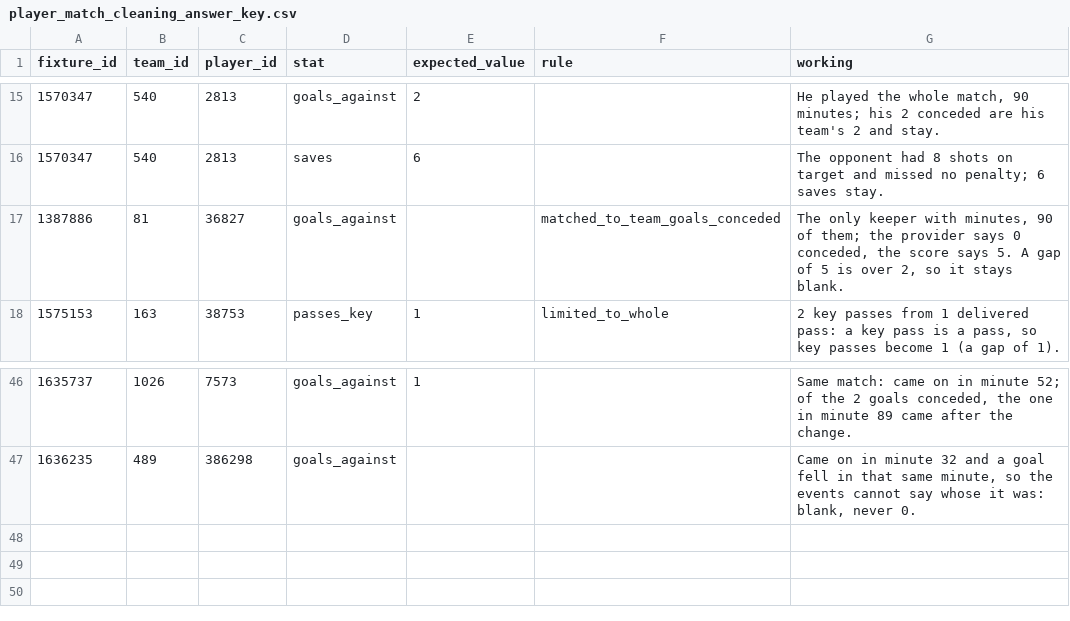
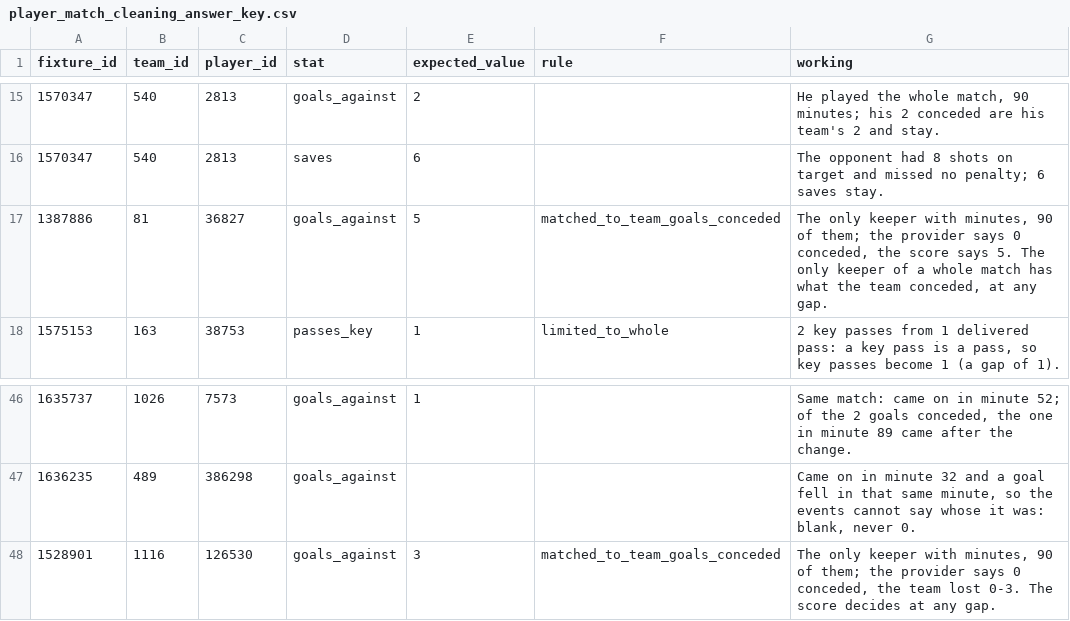
Before and after one commit to ramialfahham/football-data-pipeline, a CSV file: dbt_project/seeds/player_match_cleaning_answer_key.csv, drawn as a sheet; only a part is shown, gaps mark what is left out.

```diff
--- a/dbt_project/seeds/player_match_cleaning_answer_key.csv
+++ b/dbt_project/seeds/player_match_cleaning_answer_key.csv
@@ -16,3 +16,3 @@ fixture_id,team_id,player_id,stat,expected_value,rule,working
 1570347,540,2813,saves,6,,"The opponent had 8 shots on target and missed no penalty; 6 saves stay."
-1387886,81,36827,goals_against,,matched_to_team_goals_conceded,"The only keeper with minutes, 90 of them; the provider says 0 conceded, the score says 5. A gap of 5 is over 2, so it stays blank."
+1387886,81,36827,goals_against,5,matched_to_team_goals_conceded,"The only keeper with minutes, 90 of them; the provider says 0 conceded, the score says 5. The only keeper of a whole match has what the team conceded, at any gap."
 1575153,163,38753,passes_key,1,limited_to_whole,"2 key passes from 1 delivered pass: a key pass is a pass, so key passes become 1 (a gap of 1)."
@@ -47 +47,2 @@ fixture_id,team_id,player_id,stat,expected_value,rule,working
 1636235,489,386298,goals_against,,,"Came on in minute 32 and a goal fell in that same minute, so the events cannot say whose it was: blank, never 0."
+1528901,1116,126530,goals_against,3,matched_to_team_goals_conceded,"The only keeper with minutes, 90 of them; the provider says 0 conceded, the team lost 0-3. The score decides at any gap."
```
Also changed, not shown: 6 other files.
